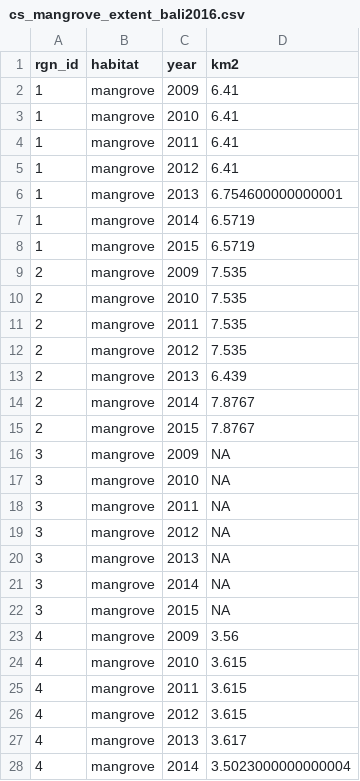
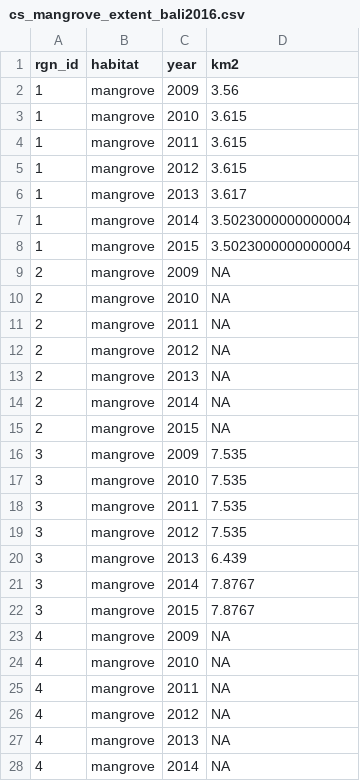
Before and after one commit to OHI-Science/bali, a CSV file: region2017/layers/cs_mangrove_extent_bali2016.csv, drawn as a sheet; only a part is shown; the diff covers the shown part only.

```diff
--- a/region2017/layers/cs_mangrove_extent_bali2016.csv
+++ b/region2017/layers/cs_mangrove_extent_bali2016.csv
@@ -1,28 +1,28 @@
 rgn_id,habitat,year,km2
-1,mangrove,2009,6.41
-1,mangrove,2010,6.41
-1,mangrove,2011,6.41
-1,mangrove,2012,6.41
-1,mangrove,2013,6.754600000000001
-1,mangrove,2014,6.5719
-1,mangrove,2015,6.5719
-2,mangrove,2009,7.535
-2,mangrove,2010,7.535
-2,mangrove,2011,7.535
-2,mangrove,2012,7.535
-2,mangrove,2013,6.439
-2,mangrove,2014,7.8767
-2,mangrove,2015,7.8767
-3,mangrove,2009,NA
-3,mangrove,2010,NA
-3,mangrove,2011,NA
-3,mangrove,2012,NA
-3,mangrove,2013,NA
-3,mangrove,2014,NA
-3,mangrove,2015,NA
-4,mangrove,2009,3.56
-4,mangrove,2010,3.615
-4,mangrove,2011,3.615
-4,mangrove,2012,3.615
-4,mangrove,2013,3.617
-4,mangrove,2014,3.5023000000000004
+1,mangrove,2009,3.56
+1,mangrove,2010,3.615
+1,mangrove,2011,3.615
+1,mangrove,2012,3.615
+1,mangrove,2013,3.617
+1,mangrove,2014,3.5023000000000004
+1,mangrove,2015,3.5023000000000004
+2,mangrove,2009,NA
+2,mangrove,2010,NA
+2,mangrove,2011,NA
+2,mangrove,2012,NA
+2,mangrove,2013,NA
+2,mangrove,2014,NA
+2,mangrove,2015,NA
+3,mangrove,2009,7.535
+3,mangrove,2010,7.535
+3,mangrove,2011,7.535
+3,mangrove,2012,7.535
+3,mangrove,2013,6.439
+3,mangrove,2014,7.8767
+3,mangrove,2015,7.8767
+4,mangrove,2009,NA
+4,mangrove,2010,NA
+4,mangrove,2011,NA
+4,mangrove,2012,NA
+4,mangrove,2013,NA
+4,mangrove,2014,NA
```
Also changed, not shown: 7 added rows, 7 removed rows and 22 edited cells elsewhere in this file, region2017/layers/cs_mangrove_health_bali2016.csv, region2017/layers/cs_seagrass_extent_bali2016.csv, 1 other file.
